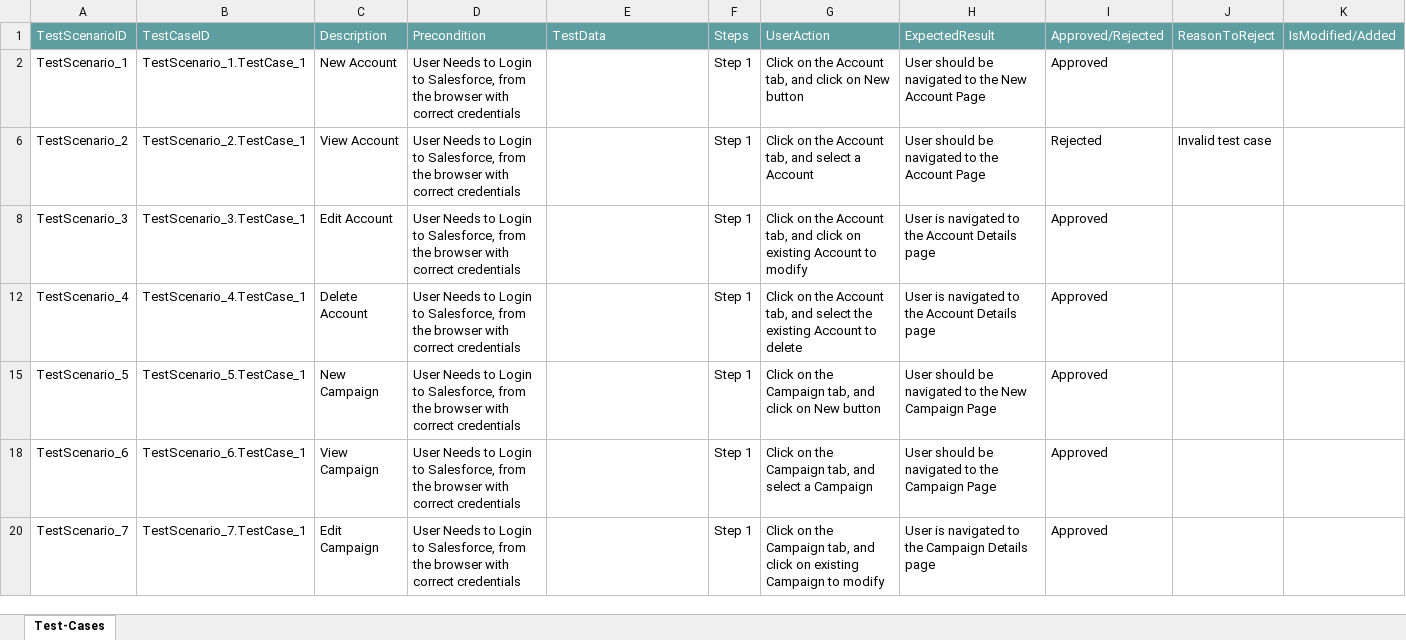
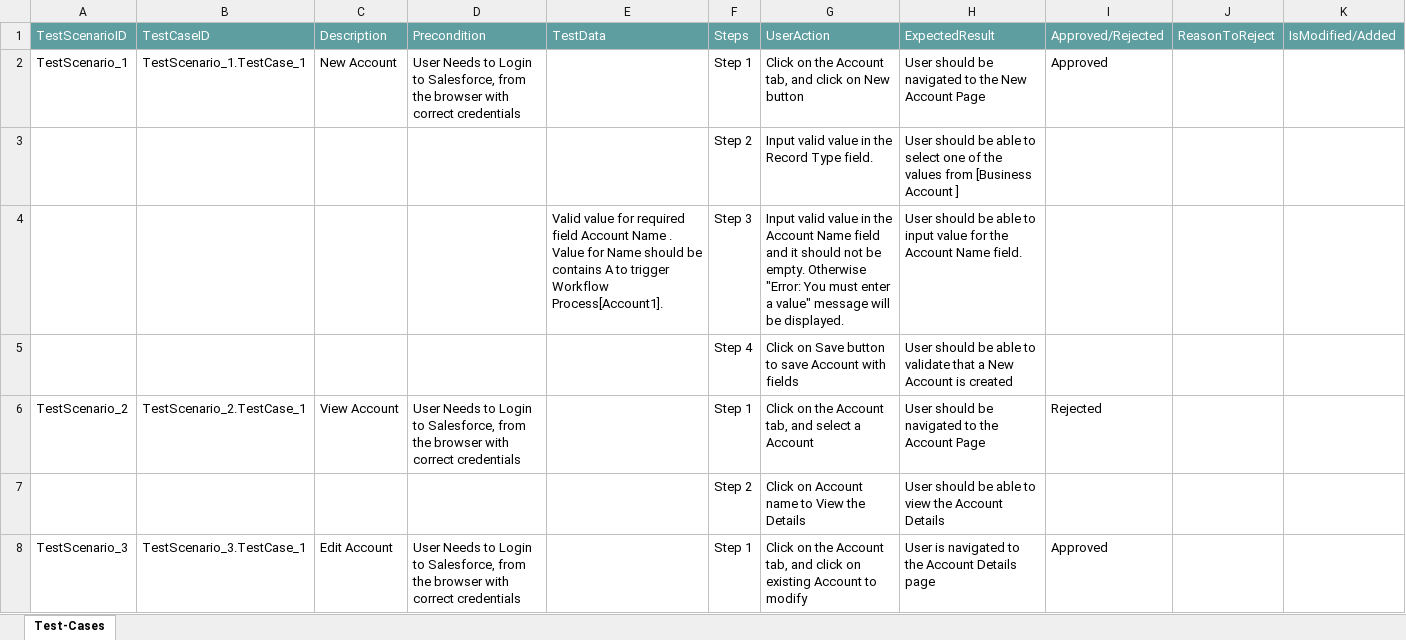
Before and after one commit to ShaikMohamedIrfan/TestingSalesforceOne, an Excel workbook: SalesforceTestingOne.xlsx, sheet Test-Cases, drawn as a sheet; only a part is shown; the shorter side is filled out with more unchanged rows; values as stored, in another font and other column widths than the file's, no borders; table styles not drawn; the diff covers the shown part only; the diff names each change by its address in the sheet, - before the commit and + after, or states it on an @@ line.

Commit message:
Initial Commit for Verification of Test cases

```diff
--- a/SalesforceTestingOne.xlsx (sheet Test-Cases)
+++ b/SalesforceTestingOne.xlsx (sheet Test-Cases)
@@ row 3 unhidden:  |  |  |  |  | Step 2 | Input valid value in the Record Type field. | User should be able to select one of the values from [Business Account ] @@
@@ row 4 unhidden:  |  |  |  | Valid value for required field Account Name . Value for Name should be contains A to trigger Workflow Process[Account1]. | Step 3 | Input valid value in the Account Name field and it should not be empty. Otherwise "Error: You must enter a value" message will be displayed. | User should be able to input value for the Account Name field. @@
@@ row 5 unhidden:  |  |  |  |  | Step 4 | Click on Save button to save Account with fields | User should be able to validate that a New Account is created @@
-J6: Invalid test case
+J6: (empty)
@@ row 7 unhidden:  |  |  |  |  | Step 2 | Click on Account name to View the Details | User should be able to view the Account Details @@
```
Also changed, not shown: 198 hidden or unhidden rows elsewhere in this sheet.
